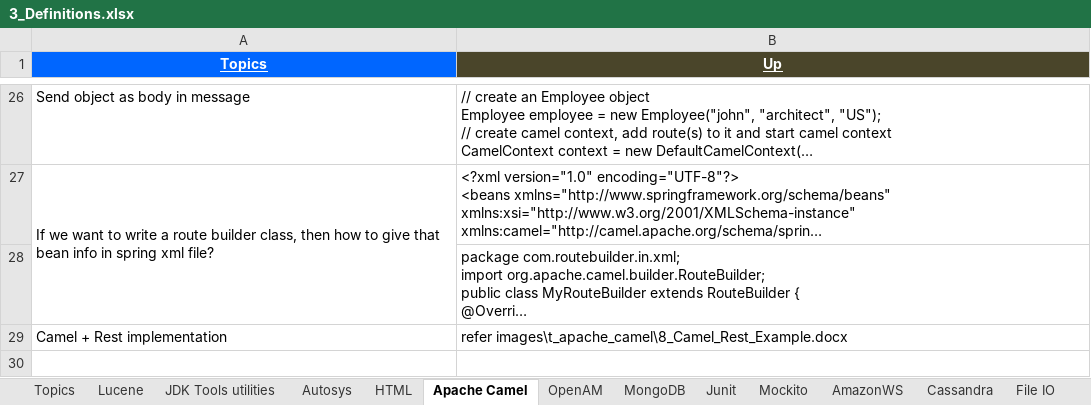
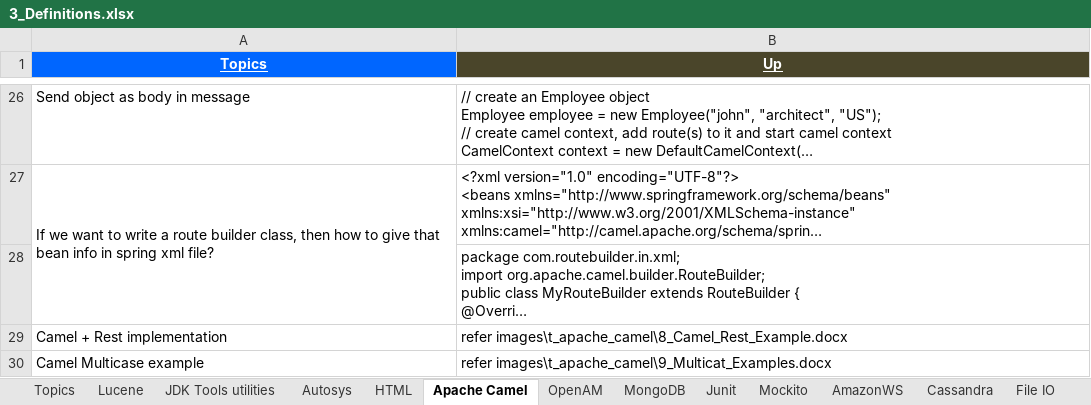
Before and after one commit to GDivya111/images, an Excel workbook: Definitions/3_Definitions.xlsx, sheet Apache Camel, drawn as a sheet; only a part is shown, gaps mark what is left out; long unchanged cells end in …; values as stored, in another font and other column widths than the file's, no borders; the diff names each change by its address in the sheet, - before the commit and + after, or states it on an @@ line.

Commit message:
Multicast example
Multicast example

```diff
--- a/Definitions/3_Definitions.xlsx (sheet Apache Camel)
+++ b/Definitions/3_Definitions.xlsx (sheet Apache Camel)
+row 30: Camel Multicase example | refer images\t_apache_camel\9_Multicat_Examples.docx
```
Also changed, not shown: 1 other file.
